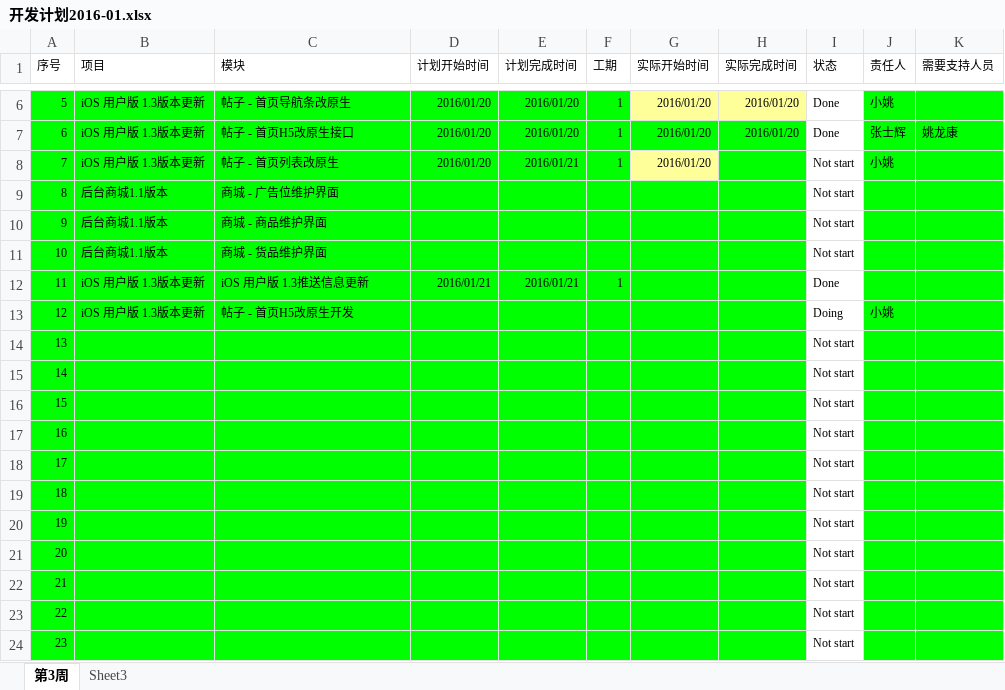
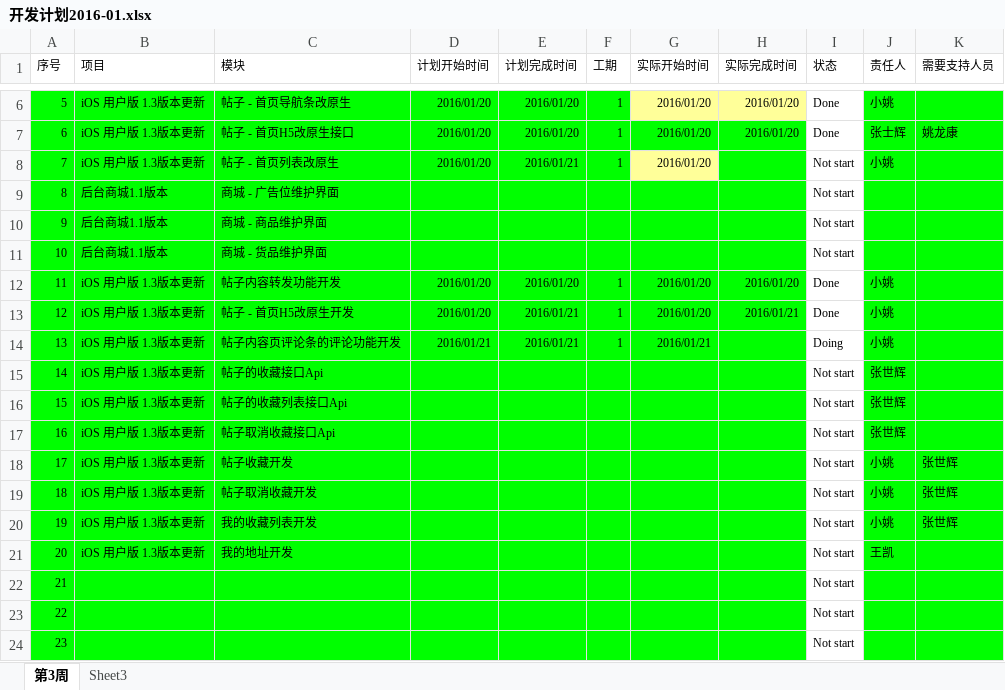
Before and after one commit to zs20131/-, an Excel workbook: 开发计划2016-01.xlsx, sheet 第3周, drawn as a sheet; only a part is shown, gaps mark what is left out; values as stored, in another font and other column widths than the file's, no borders; conditional formats not drawn; the diff names each change by its address in the sheet, - before the commit and + after, or states it on an @@ line.

Commit message:
1.收藏取消列表

```diff
--- a/开发计划2016-01.xlsx (sheet 第3周)
+++ b/开发计划2016-01.xlsx (sheet 第3周)
-C12 (模块): iOS 用户版 1.3推送信息更新
+C12 (模块): 帖子内容转发功能开发
-D12 (计划开始时间): 2016/01/21
+D12 (计划开始时间): 2016/01/20
-E12 (计划完成时间): 2016/01/21
+E12 (计划完成时间): 2016/01/20
-G12:G13 (实际开始时间): (empty)
+G12:G13 (实际开始时间): 2016/01/20
-H12 (实际完成时间): (empty)
+H12 (实际完成时间): 2016/01/20
-J12 (责任人): (empty)
+J12 (责任人): 小姚
-D13 (计划开始时间): (empty)
+D13 (计划开始时间): 2016/01/20
-E13:E14 (计划完成时间): (empty)
+E13:E14 (计划完成时间): 2016/01/21
-F13:F14 (工期): (empty)
+F13:F14 (工期): 1
-H13 (实际完成时间): (empty)
+H13 (实际完成时间): 2016/01/21
-I13 (状态): Doing
+I13 (状态): Done
-B14:B21 (项目): (empty)
+B14:B21 (项目): iOS 用户版 1.3版本更新
-C14 (模块): (empty)
+C14 (模块): 帖子内容页评论条的评论功能开发
-D14 (计划开始时间): (empty)
+D14 (计划开始时间): 2016/01/21
-G14 (实际开始时间): (empty)
+G14 (实际开始时间): 2016/01/21
-I14 (状态): Not start
+I14 (状态): Doing
-J14 (责任人): (empty)
+J14 (责任人): 小姚
-C15 (模块): (empty)
+C15 (模块): 帖子的收藏接口Api
-J15:J17 (责任人): (empty)
+J15:J17 (责任人): 张世辉
-C16 (模块): (empty)
+C16 (模块): 帖子的收藏列表接口Api
-C17 (模块): (empty)
+C17 (模块): 帖子取消收藏接口Api
-C18 (模块): (empty)
+C18 (模块): 帖子收藏开发
-J18:J20 (责任人): (empty)
+J18:J20 (责任人): 小姚
-K18:K20 (需要支持人员): (empty)
+K18:K20 (需要支持人员): 张世辉
-C19 (模块): (empty)
+C19 (模块): 帖子取消收藏开发
-C20 (模块): (empty)
+C20 (模块): 我的收藏列表开发
-C21 (模块): (empty)
+C21 (模块): 我的地址开发
-J21 (责任人): (empty)
+J21 (责任人): 王凯
```
